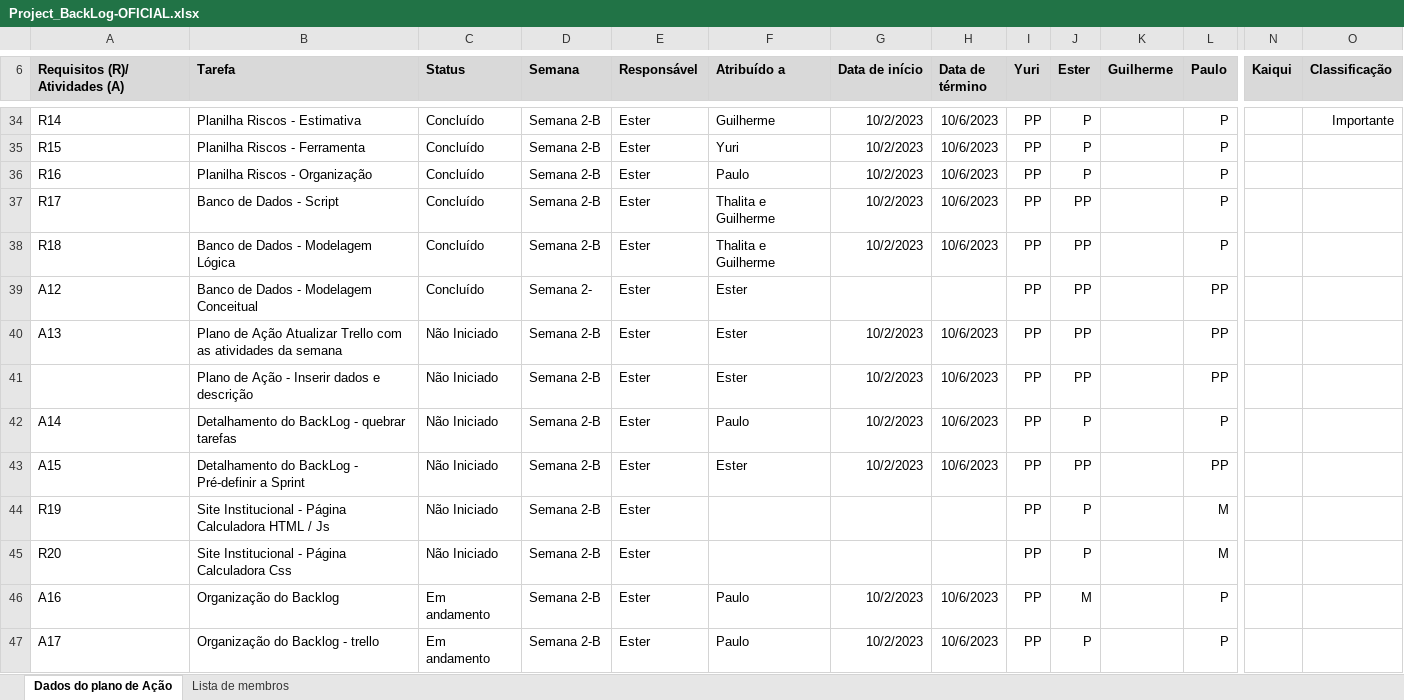
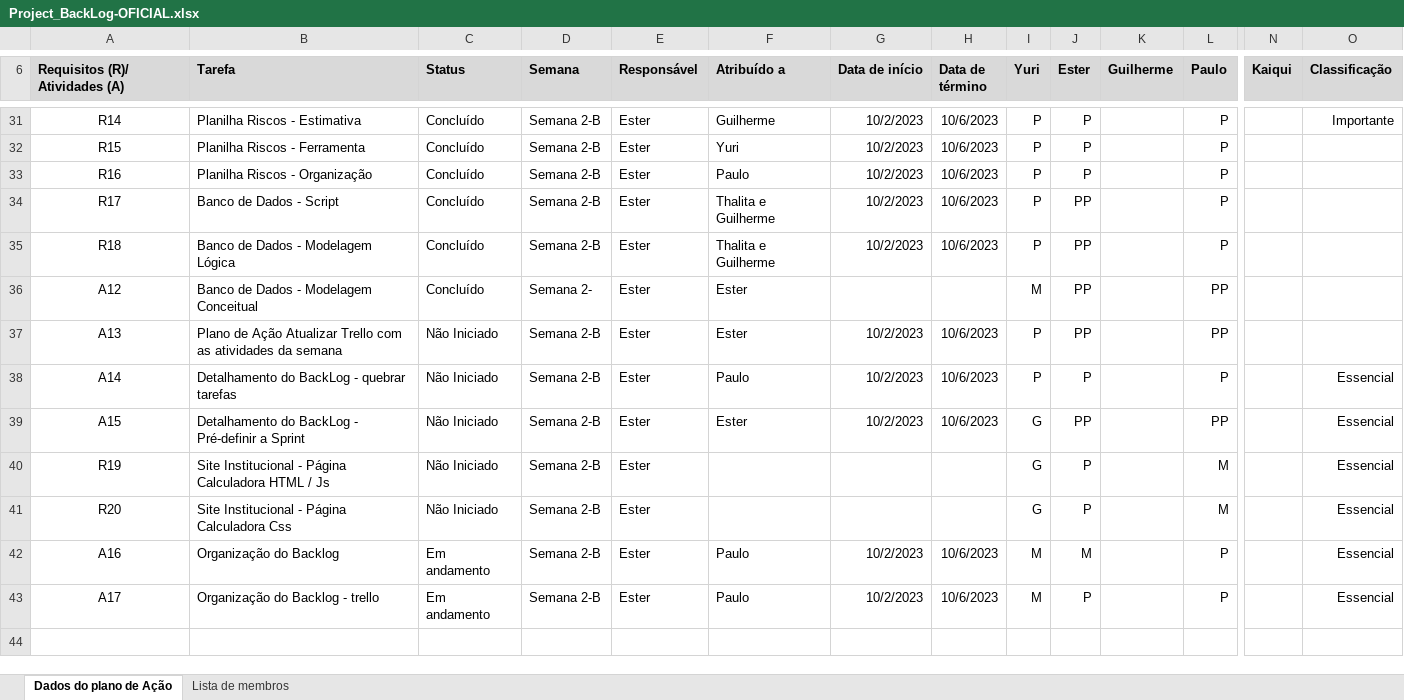
Before and after one commit to thalitabreda/BeCold, an Excel workbook: Documentação/project backlogs/Project_BackLog-OFICIAL.xlsx, sheet Dados do plano de Ação, drawn as a sheet; only a part is shown, gaps mark what is left out; values as stored, in another font and other column widths than the file's, no borders; charts and pictures and conditional formats and table styles not drawn; removed rows and columns are numbered as before the commit, all else as after; rows hold the shown columns only; the diff covers the shown part only; the diff names each change by its address in the sheet, - before the commit and + after, or states it on an @@ line.

```diff
--- a/Documentação/project backlogs/Project_BackLog-OFICIAL.xlsx (sheet Dados do plano de Ação)
+++ b/Documentação/project backlogs/Project_BackLog-OFICIAL.xlsx (sheet Dados do plano de Ação)
-A31:A37 alignment: left
+A31:A37 alignment: center
-I31:I35 (Yuri): PP
+I31:I35 (Yuri): P
-I36 (Yuri): PP
+I36 (Yuri): M
-I37 (Yuri): PP
+I37 (Yuri): P
-row 41:  | Plano de Ação - Inserir dados e descrição | Não Iniciado | Semana 2-B | Ester | Ester | 10/2/2023 | 10/6/2023 | PP | PP |  | PP
-A38:A43 alignment: left
+A38:A43 alignment: center
-I38 (Yuri): PP
+I38 (Yuri): P
-O38:O43 (Classificação): (empty)
+O38:O43 (Classificação): Essencial
-I39:I41 (Yuri): PP
+I39:I41 (Yuri): G
-I42:I43 (Yuri): PP
+I42:I43 (Yuri): M
```
Also changed, not shown: 3 removed rows, 12 edited cells and cell formats elsewhere in this sheet, charts or pictures.
